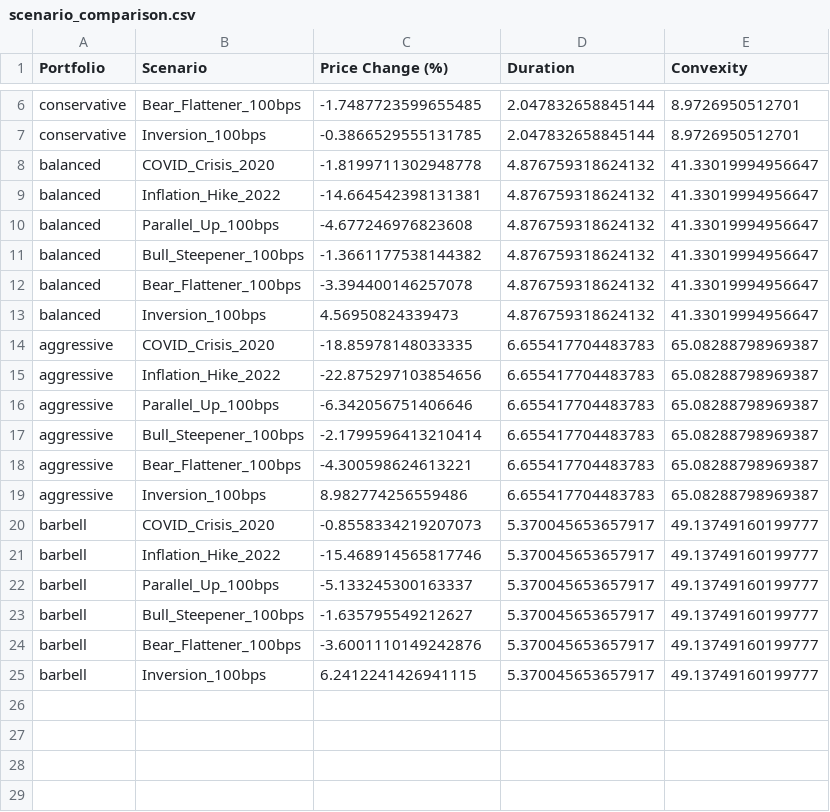
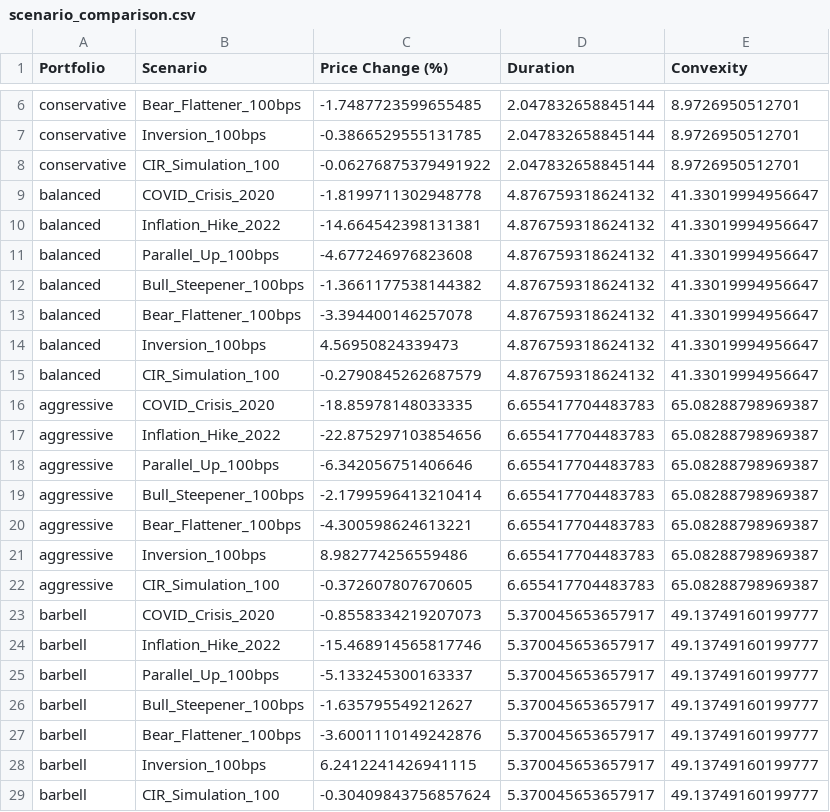
Before and after one commit to Christian2473/MF728-RiskAnalysisProject, a CSV file: Main Coding File/results/scenario_comparison.csv, drawn as a sheet; only a part is shown, gaps mark what is left out; the diff names each change by its address in the sheet, - before the commit and + after, or states it on an @@ line.

```diff
--- a/Main Coding File/results/scenario_comparison.csv
+++ b/Main Coding File/results/scenario_comparison.csv
+row 8: conservative | CIR_Simulation_100 | -0.06276875379491922 | 2.047832658845144 | 8.9726950512701
+row 15: balanced | CIR_Simulation_100 | -0.2790845262687579 | 4.876759318624132 | 41.33019994956647
+row 22: aggressive | CIR_Simulation_100 | -0.372607807670605 | 6.655417704483783 | 65.08288798969387
+row 29: barbell | CIR_Simulation_100 | -0.30409843756857624 | 5.370045653657917 | 49.13749160199777
```
Also changed, not shown: Main Coding File/results/metric_comparison.csv, 15 other files.
